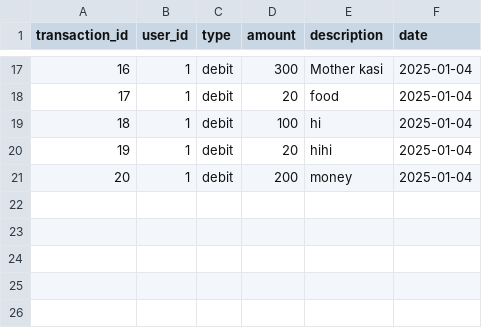
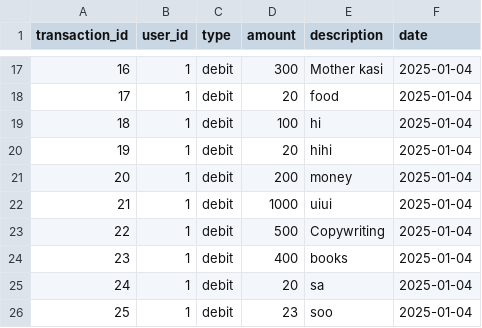
Before and after one commit to akxxtz/lesger2, a CSV file: transactions.csv, drawn as a sheet; only a part is shown, gaps mark what is left out.

```diff
--- a/transactions.csv
+++ b/transactions.csv
@@ -21 +21,6 @@ transaction_id,user_id,type,amount,description,date
 20,1,debit,200,money,2025-01-04
+21,1,debit,1000,uiui,2025-01-04
+22,1,debit,500,Copywriting,2025-01-04
+23,1,debit,400,books,2025-01-04
+24,1,debit,20,sa,2025-01-04
+25,1,debit,23,soo,2025-01-04
```
Also changed, not shown: history_1.csv, users.csv, 2 other files.
